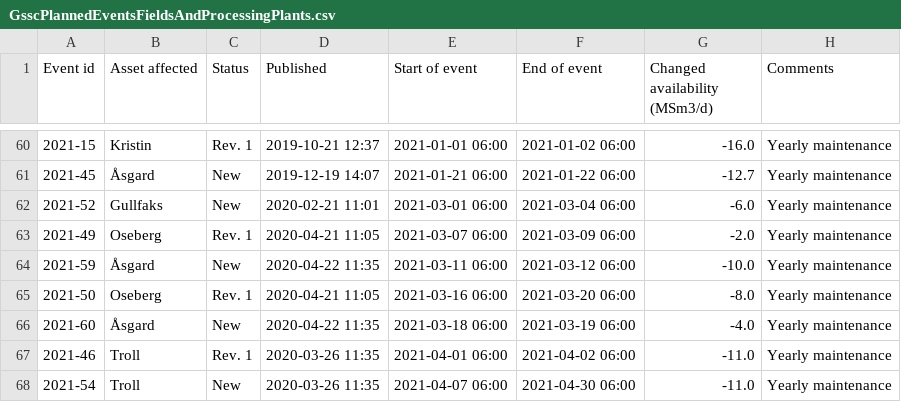
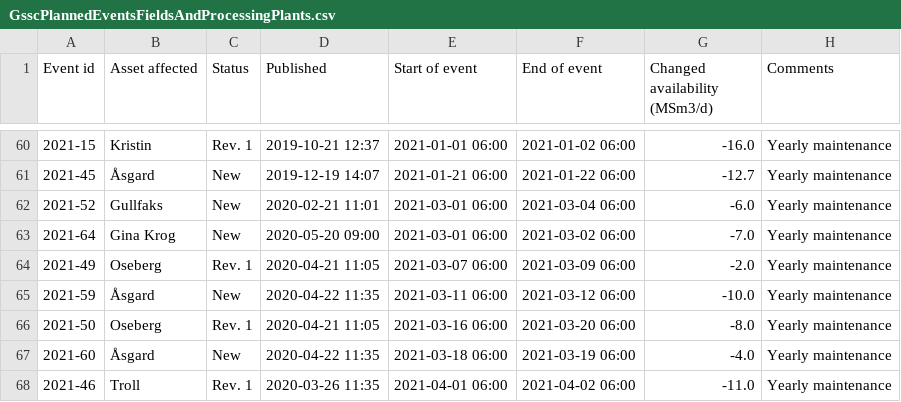
Before and after one commit to vangheq/GasData, a CSV file: data/GsscPlannedEventsFieldsAndProcessingPlants.csv, drawn as a sheet; only a part is shown, gaps mark what is left out; the shorter side is filled out with more unchanged rows; the diff names each change by its address in the sheet, - before the commit and + after, or states it on an @@ line.

```diff
--- a/data/GsscPlannedEventsFieldsAndProcessingPlants.csv
+++ b/data/GsscPlannedEventsFieldsAndProcessingPlants.csv
+row 63: 2021-64 | Gina Krog | New | 2020-05-20 09:00 | 2021-03-01 06:00 | 2021-03-02 06:00 | -7.0 | Yearly maintenance
```
